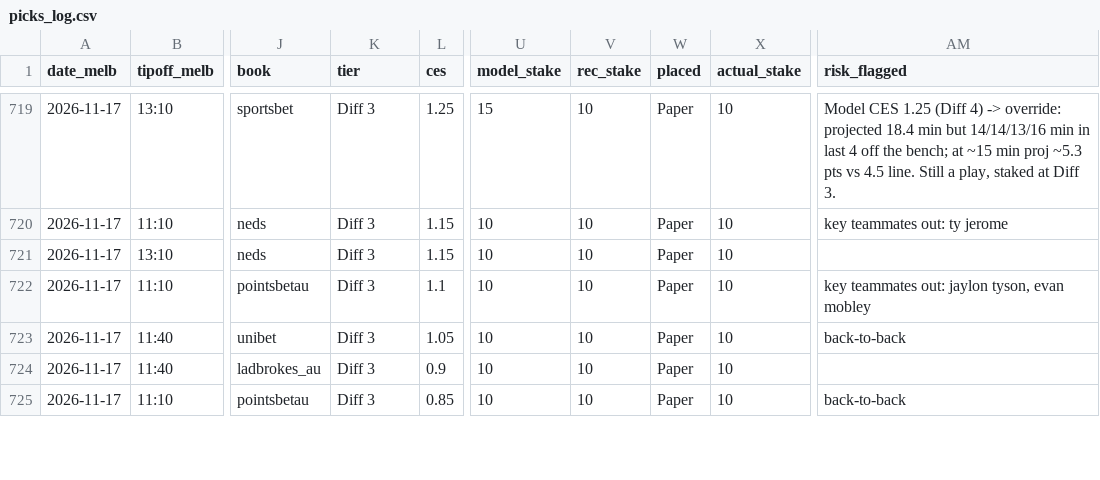
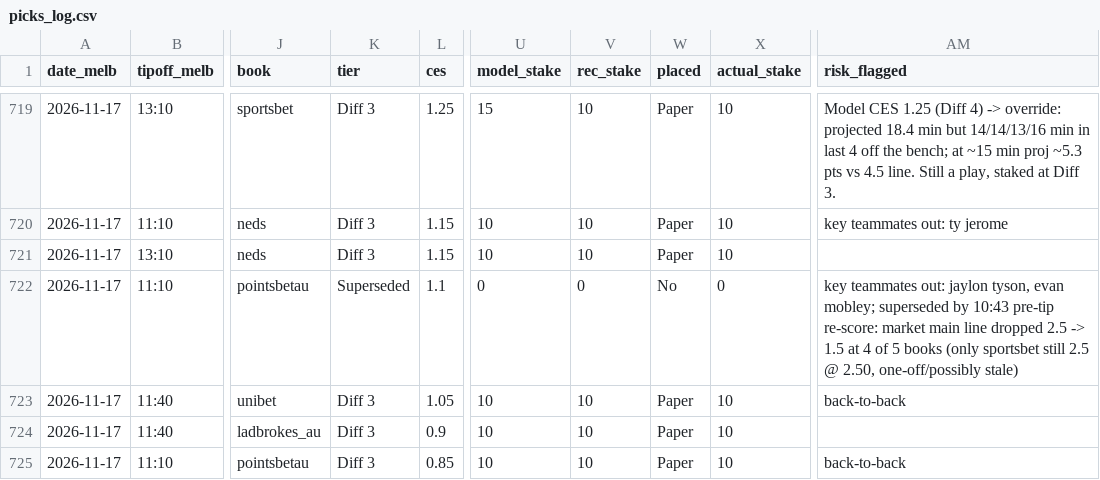
Before and after one commit to darcyedmiston/nba-odds, a CSV file: model/picks_log.csv, drawn as a sheet; only a part is shown, gaps mark what is left out; the diff covers the shown part only; the diff names each change by its address in the sheet, - before the commit and + after, or states it on an @@ line.

```diff
--- a/model/picks_log.csv
+++ b/model/picks_log.csv
-K722 (tier): Diff 3
+K722 (tier): Superseded
-U722 (model_stake): 10
+U722 (model_stake): 0
-V722 (rec_stake): 10
+V722 (rec_stake): 0
-W722 (placed): Paper
+W722 (placed): No
-X722 (actual_stake): 10
+X722 (actual_stake): 0
-AM722 (risk_flagged): …tyson, evan mobley
+AM722 (risk_flagged): …tyson, evan mobley; superseded by 10:43 pre-tip re-score: market main line dropped 2.5 -> 1.5 at 4 of 5 books (only sportsbet still 2.5 @ 2.50, one-off/possibly stale)
```
Also changed, not shown: 2 added rows and 6 edited cells elsewhere in this file.
